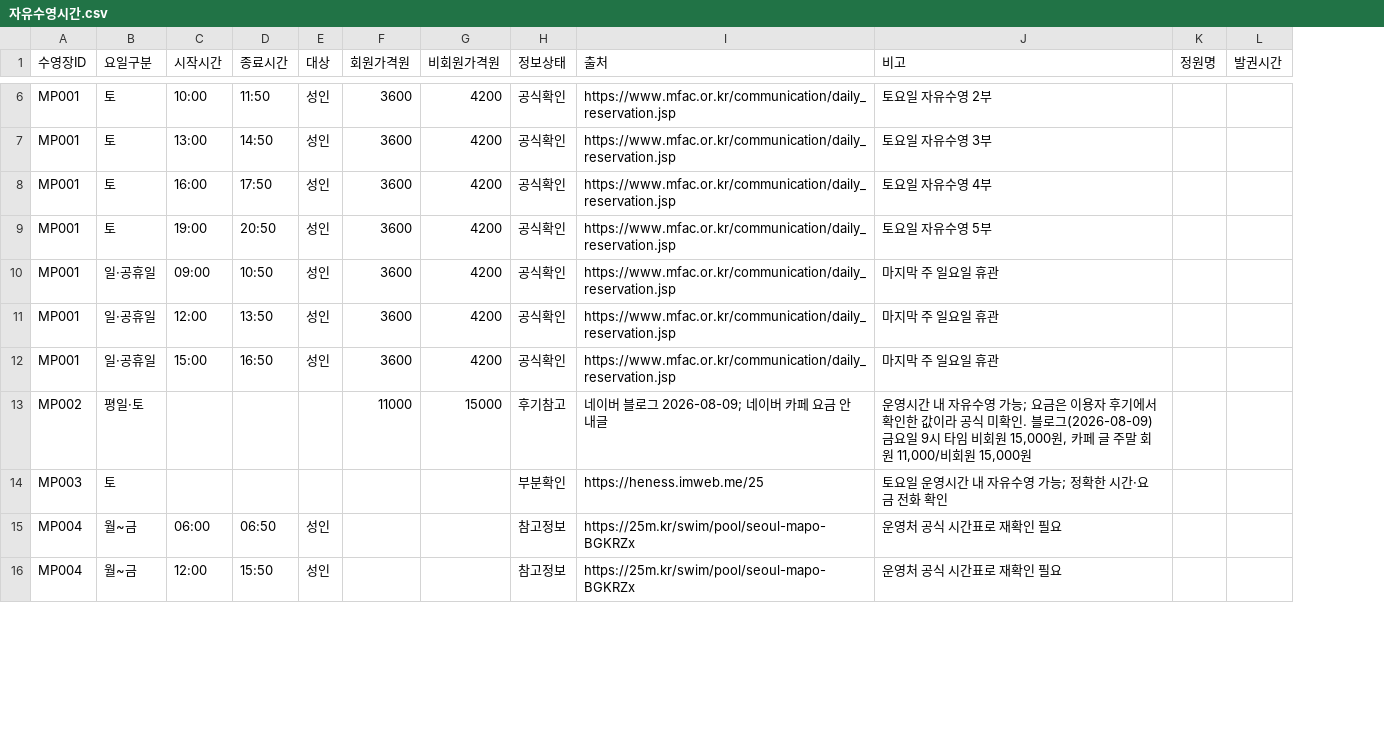
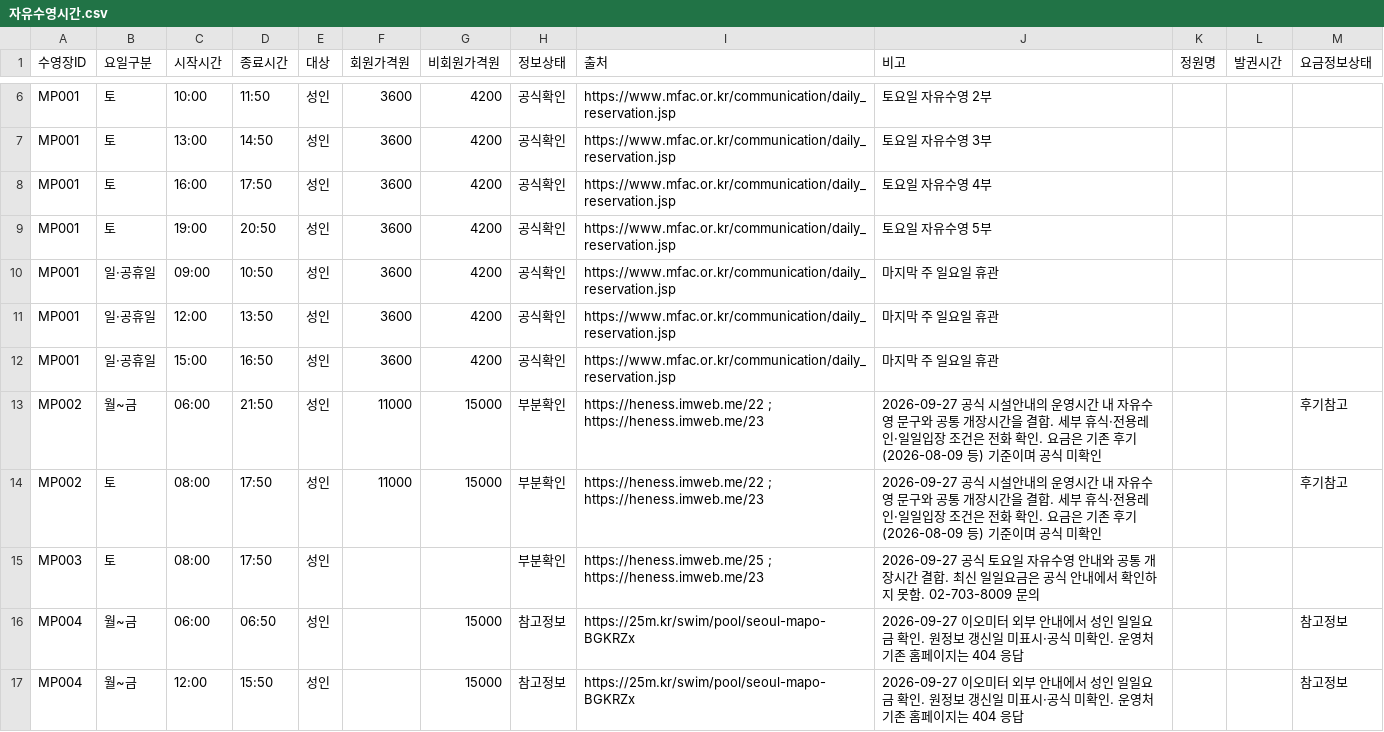
Before and after one commit to seoyunkim129/jasuhaja, a CSV file: 자유수영시간.csv, drawn as a sheet; only a part is shown, gaps mark what is left out; addresses are those after the commit; the diff covers the shown part only; the diff names each change by its address in the sheet, - before the commit and + after, or states it on an @@ line.

Commit message:
자유수영 정보 보완과 회차순 검색 개선

```diff
--- a/자유수영시간.csv
+++ b/자유수영시간.csv
+column M (요금정보상태), rows 14-17: 후기참고 |  | 참고정보 | 참고정보
+row 13: MP002 | 월~금 | 06:00 | 21:50 | 성인 | 11000 | 15000 | 부분확인 | https://heness.imweb.me/22 ; https://heness.imweb.me/23 | 2026-09-27 공식 시설안내의 운영시간 내 자유수영 문구와 공통 개장시간을 결합. 세부 휴식·전용레인·일일입장 조건은 전화 확인. 요금은 기존 후기(2026-08-09 등) 기준이며 공식 미확인 |  |  | 후기참고
-B14 (요일구분): 평일·토
+B14 (요일구분): 토
-C14:C15 (시작시간): (empty)
+C14:C15 (시작시간): 08:00
-D14:D15 (종료시간): (empty)
+D14:D15 (종료시간): 17:50
-E14:E15 (대상): (empty)
+E14:E15 (대상): 성인
-H14 (정보상태): 후기참고
+H14 (정보상태): 부분확인
-I14 (출처): 네이버 블로그 2026-08-09; 네이버 카페 요금 안내글
+I14 (출처): https://heness.imweb.me/22 ; https://heness.imweb.me/23
-J14 (비고): 운영시간 내 자유수영 가능; 요금은 이용자 후기에서 확인한 값이라 공식 미확인. 블로그(2026-08-09) 금요일 9시 타임 비회원 15,000원, 카페 글 주말 회원 11,000/비회원 15,000원
+J14 (비고): 2026-09-27 공식 시설안내의 운영시간 내 자유수영 문구와 공통 개장시간을 결합. 세부 휴식·전용레인·일일입장 조건은 전화 확인. 요금은 기존 후기(2026-08-09 등) 기준이며 공식 미확인
-I15 (출처): https://heness.imweb.me/25
+I15 (출처): https://heness.imweb.me/25 ; https://heness.imweb.me/23
-J15 (비고): 토요일 운영시간 내 자유수영 가능; 정확한 시간·요금 전화 확인
+J15 (비고): 2026-09-27 공식 토요일 자유수영 안내와 공통 개장시간 결합. 최신 일일요금은 공식 안내에서 확인하지 못함. 02-703-8009 문의
-G16:G17 (비회원가격원): (empty)
+G16:G17 (비회원가격원): 15000
-J16:J17 (비고): 운영처 공식 시간표로 재확인 필요
+J16:J17 (비고): 2026-09-27 이오미터 외부 안내에서 성인 일일요금 확인. 원정보 갱신일 미표시·공식 미확인. 운영처 기존 홈페이지는 404 응답
```
Also changed, not shown: 9 edited cells elsewhere in this file, 수영장.csv, 시설규격.csv, 6 other files.
